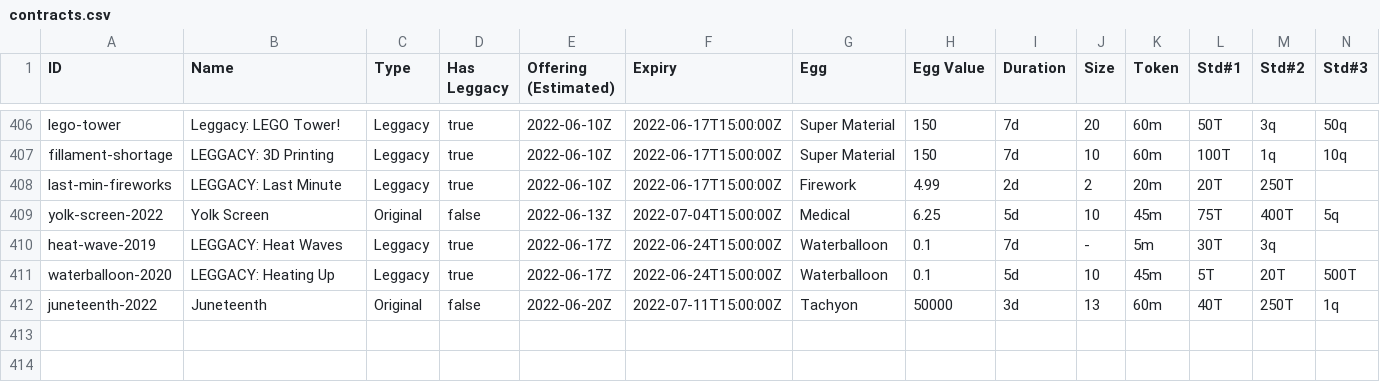
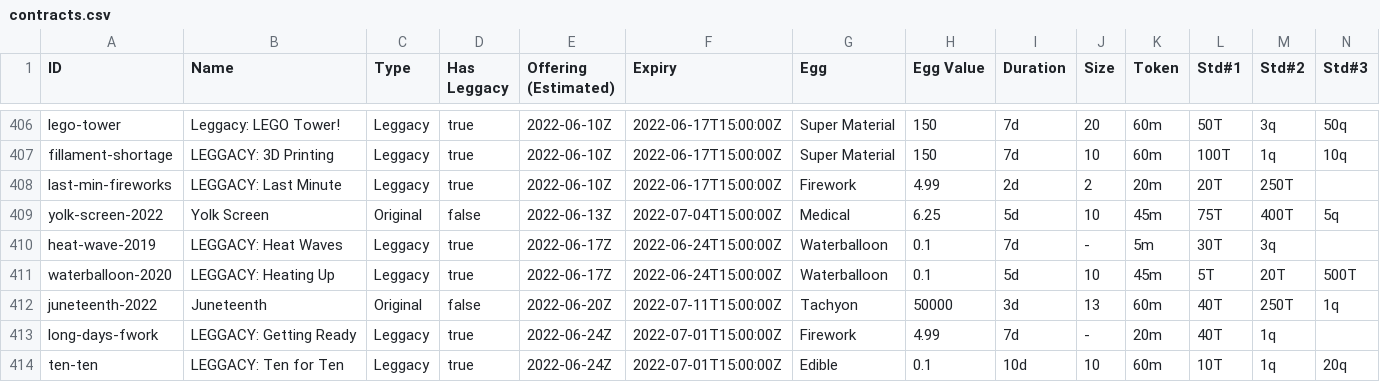
Before and after one commit to fanaticscripter/EggContractor, a CSV file: misc/ContractAggregator/data/contracts.csv, drawn as a sheet; only a part is shown, gaps mark what is left out; rows hold the shown columns only; the diff names each change by its address in the sheet, - before the commit and + after, or states it on an @@ line.

```diff
--- a/misc/ContractAggregator/data/contracts.csv
+++ b/misc/ContractAggregator/data/contracts.csv
+row 413: long-days-fwork | LEGGACY: Getting Ready | Leggacy | true | 2022-06-24Z | 2022-07-01T15:00:00Z | Firework | 4.99 | 7d | - | 20m | 40T | 1q
+row 414: ten-ten | LEGGACY: Ten for Ten | Leggacy | true | 2022-06-24Z | 2022-07-01T15:00:00Z | Edible | 0.1 | 10d | 10 | 60m | 10T | 1q | 20q
```
